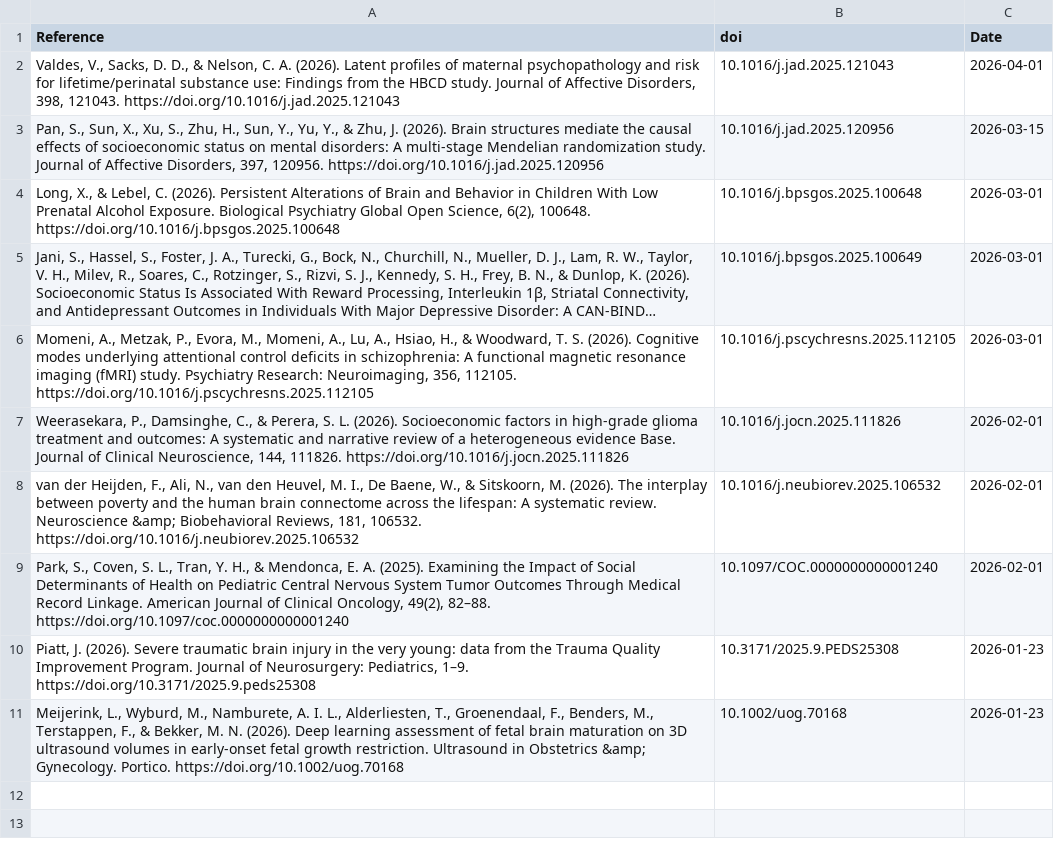
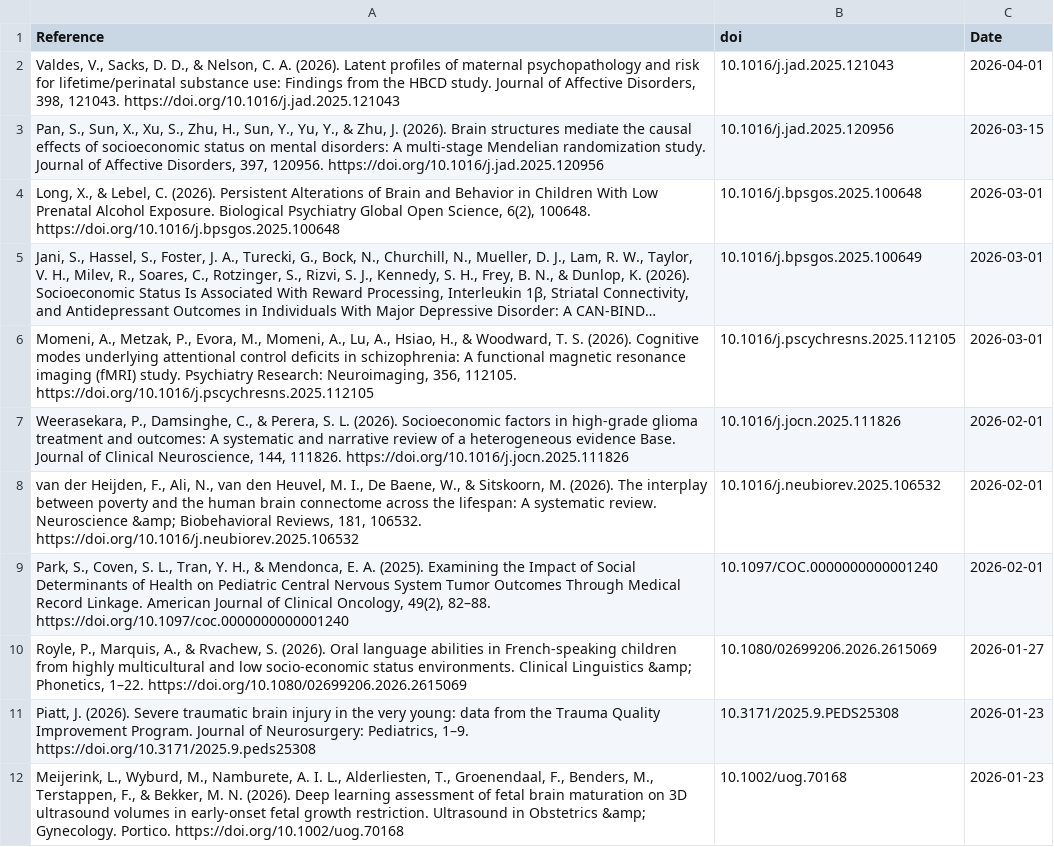
Before and after one commit to FedeGiovannetti/SESNeuroscienceRefs, a CSV file: SESneuroscienceRefs/Data/references_pubmed_ ((socioeconomic status) OR (poverty)) AND (brain) .csv, drawn as a sheet; long unchanged cells end in ….

```diff
--- a/SESneuroscienceRefs/Data/references_pubmed_ ((socioeconomic status) OR (poverty)) AND (brain) .csv
+++ b/SESneuroscienceRefs/Data/references_pubmed_ ((socioeconomic status) OR (poverty)) AND (brain) .csv
@@ -9,2 +9,3 @@
 "Park, S., Coven, S. L., Tran, Y. H., & Mendonca, E. A. (2025). Examining the Impact of Social Determinants of Health on Pediatric Central Nervous System Tumor Outcomes Through Medical Record Linkage. American Journal of Clinical Oncology, 49(2), 82–88. https://doi.org/10.1097/coc.0000000000001240","10.1097/COC.0000000000001240",2026-02-01
+"Royle, P., Marquis, A., & Rvachew, S. (2026). Oral language abilities in French-speaking children from highly multicultural and low socio-economic status environments. Clinical Linguistics &amp; Phonetics, 1–22. https://doi.org/10.1080/02699206.2026.2615069","10.1080/02699206.2026.2615069",2026-01-27
 "Piatt, J. (2026). Severe traumatic brain injury in the very young: data from the Trauma Quality Improvement Program. Journal of Neurosurgery: Pediatrics, 1–9. https://doi.org/10.3171/2025.9.peds25308","10.3171/2025.9.PEDS25308",2026-01-23
```
Also changed, not shown: SESneuroscienceRefs/Data/references_pubmed_ ((socioeconomic status) OR (poverty)) AND (neuroscience) .csv.
